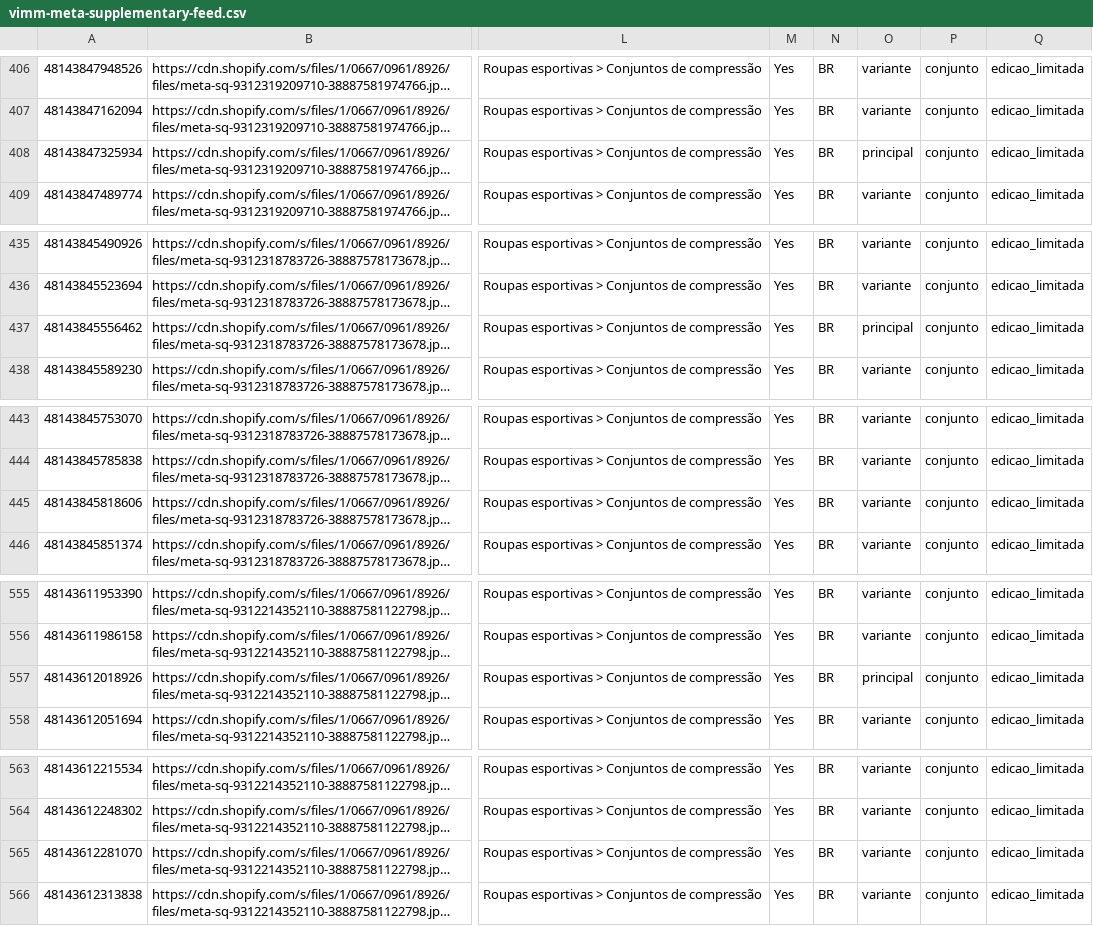
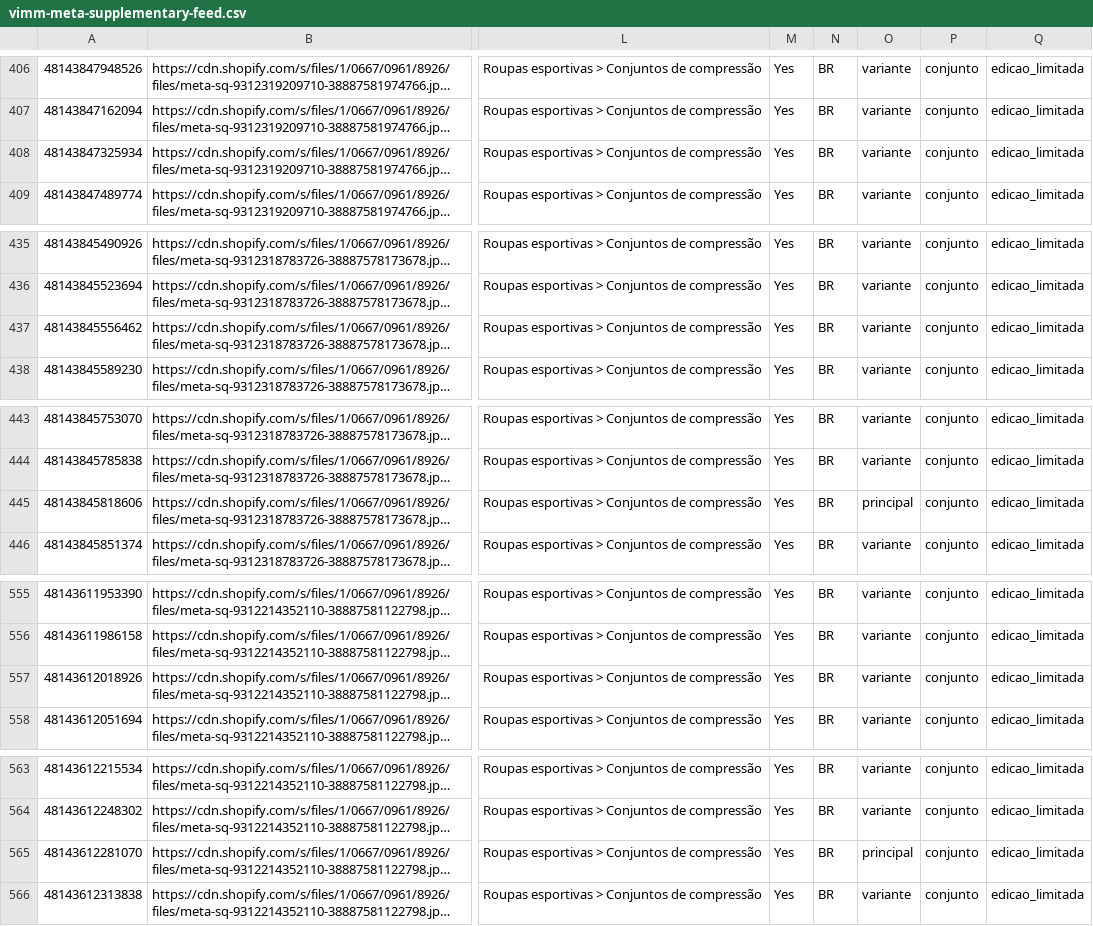
Before and after one commit to Vimm-Activewear-Br/meta-feed, a CSV file: vimm-meta-supplementary-feed.csv, drawn as a sheet; only a part is shown, gaps mark what is left out; long unchanged cells end in …; the diff covers the shown part only; the diff names each change by its address in the sheet, - before the commit and + after, or states it on an @@ line.

```diff
--- a/vimm-meta-supplementary-feed.csv
+++ b/vimm-meta-supplementary-feed.csv
-O408: principal
+O408: variante
-O437: principal
+O437: variante
-O445: variante
+O445: principal
-O557: principal
+O557: variante
-O565: variante
+O565: principal
```
Also changed, not shown: 9 edited cells elsewhere in this file, 1 other file.
